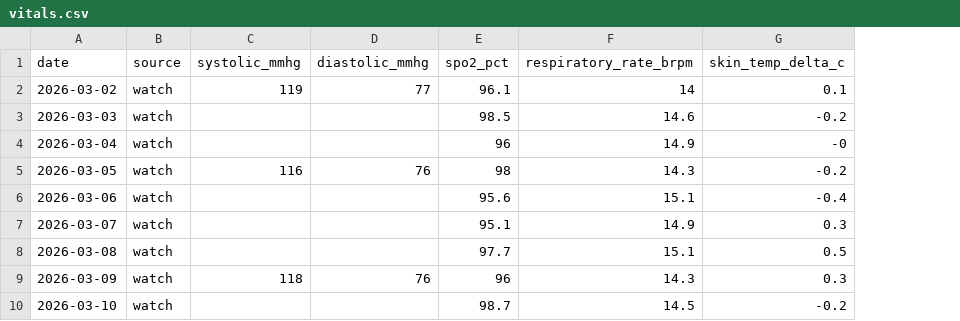
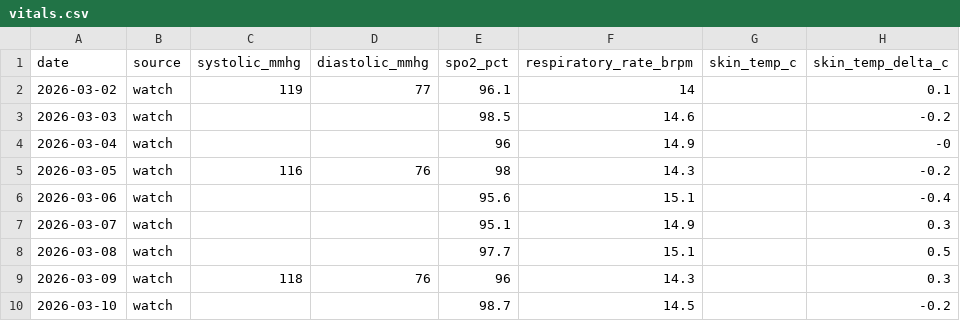
Before and after one commit to flaviaouyang/dotlife, a CSV file: sample/vitals.csv, drawn as a sheet; only a part is shown; the diff names each change by its address in the sheet, - before the commit and + after, or states it on an @@ line.

Commit message:
feat: define what each column holds, and add height, absolute skin temperature and event sources
Metrics carry a definition and categories carry notes; make docs writes
both into FORMAT.md. Energy is total energy, active time is the source's
own measure, HRV is RMSSD, time in range uses the consensus range for CGM
readings, and time use states its overlap rule. body.height_cm,
vitals.skin_temp_c and a required events.source are new.

```diff
--- a/sample/vitals.csv
+++ b/sample/vitals.csv
+column G (skin_temp_c), empty
```
Also changed, not shown: sample/body.csv, sample/events.csv, 4 other files.
